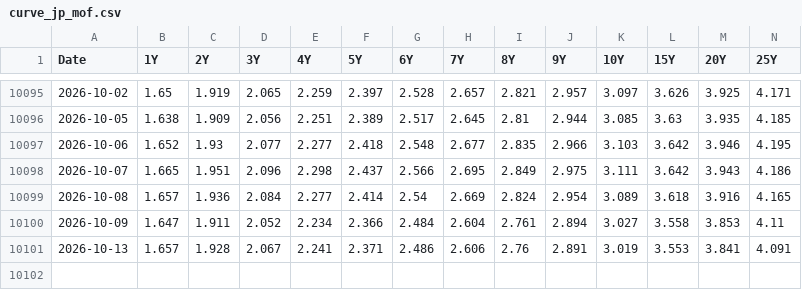
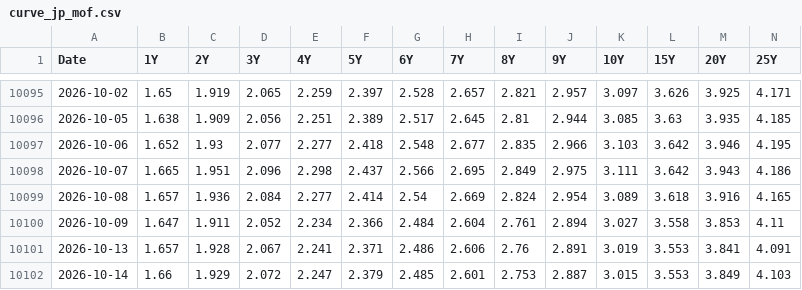
Before and after one commit to joshberelowitz-hub/fm-7k2q, a CSV file: data/curve_jp_mof.csv, drawn as a sheet; only a part is shown, gaps mark what is left out; rows hold the shown columns only; the diff names each change by its address in the sheet, - before the commit and + after, or states it on an @@ line.

```diff
--- a/data/curve_jp_mof.csv
+++ b/data/curve_jp_mof.csv
+row 10102: 2026-10-14 | 1.66 | 1.929 | 2.072 | 2.247 | 2.379 | 2.485 | 2.601 | 2.753 | 2.887 | 3.015 | 3.553 | 3.849 | 4.103
```
Also changed, not shown: data/curve_de_daily.csv, data/yahoo_DXY.csv, 9 other files.
